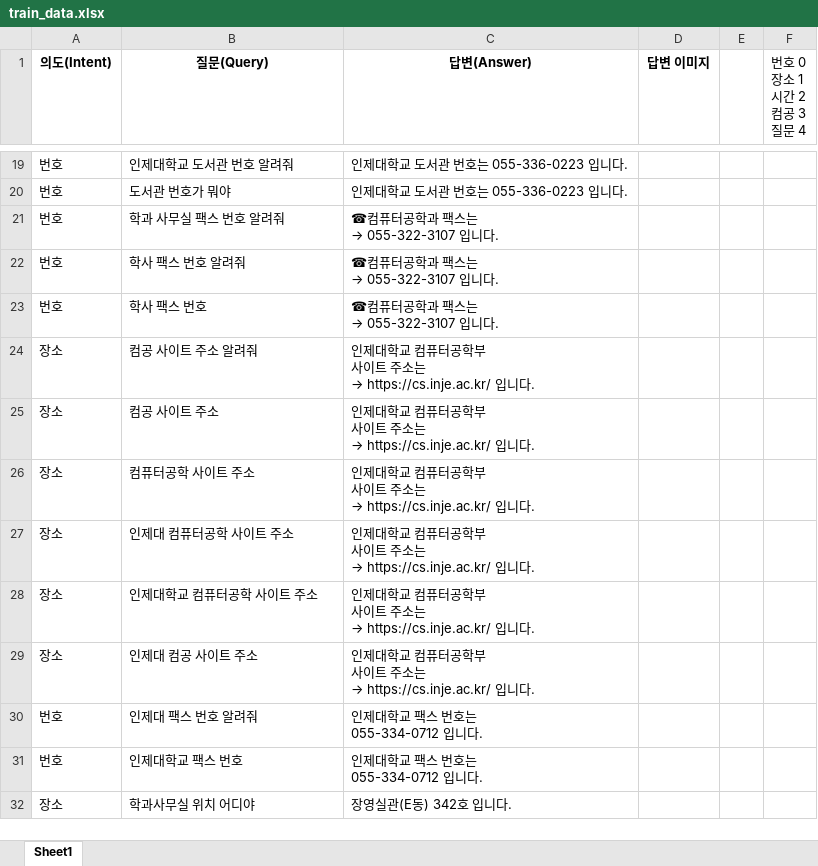
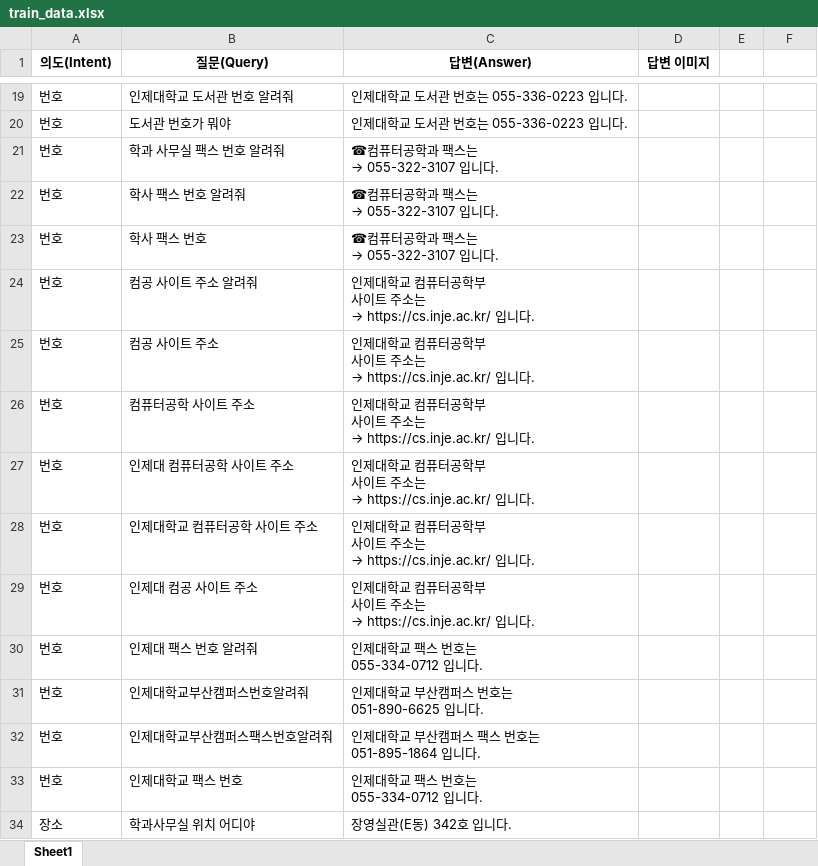
Before and after one commit to mrjunoh/Graduation_work, an Excel workbook: chatbot/Train_tools/qna/train_data.xlsx, sheet Sheet1, drawn as a sheet; only a part is shown, gaps mark what is left out; values as stored, in another font and other column widths than the file's, no borders; ↵ is a line break in a cell; the diff covers the shown part only; the diff names each change by its address in the sheet, - before the commit and + after, or states it on an @@ line.

```diff
--- a/chatbot/Train_tools/qna/train_data.xlsx (sheet Sheet1)
+++ b/chatbot/Train_tools/qna/train_data.xlsx (sheet Sheet1)
-F1: 번호 0 ↵ 장소 1 ↵ 시간 2 ↵ 컴공 3 ↵ 질문 4
+F1: (empty)
-A24:A29 (의도(Intent)): 장소
+A24:A29 (의도(Intent)): 번호
+row 31: 번호 | 인제대학교부산캠퍼스번호알려줘 | 인제대학교 부산캠퍼스 번호는 ↵ 051-890-6625 입니다.
+row 32: 번호 | 인제대학교부산캠퍼스팩스번호알려줘 | 인제대학교 부산캠퍼스 팩스 번호는 ↵ 051-895-1864 입니다.
```
Also changed, not shown: 8 added rows, 85 removed rows and 1 edited cell elsewhere in this sheet, 37 other files.
